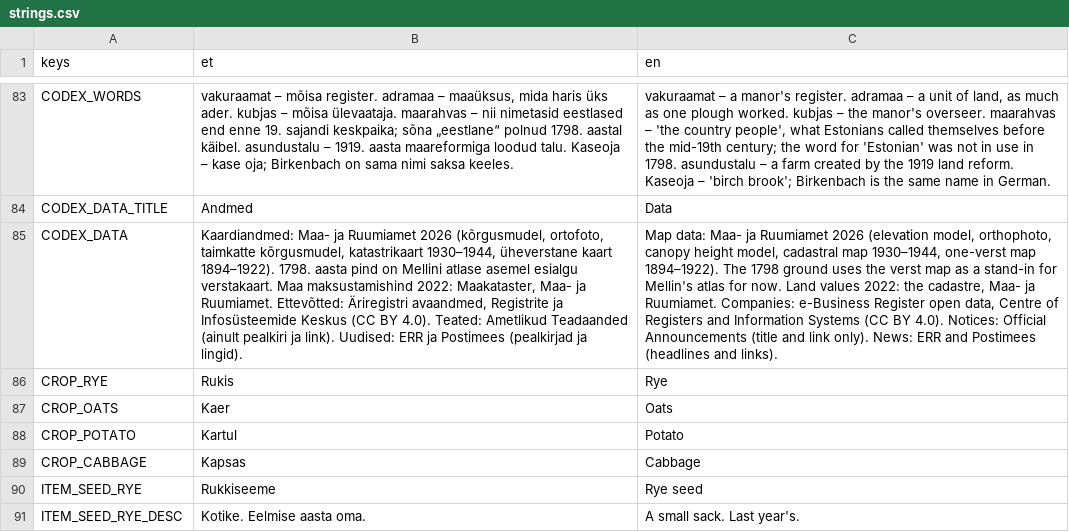
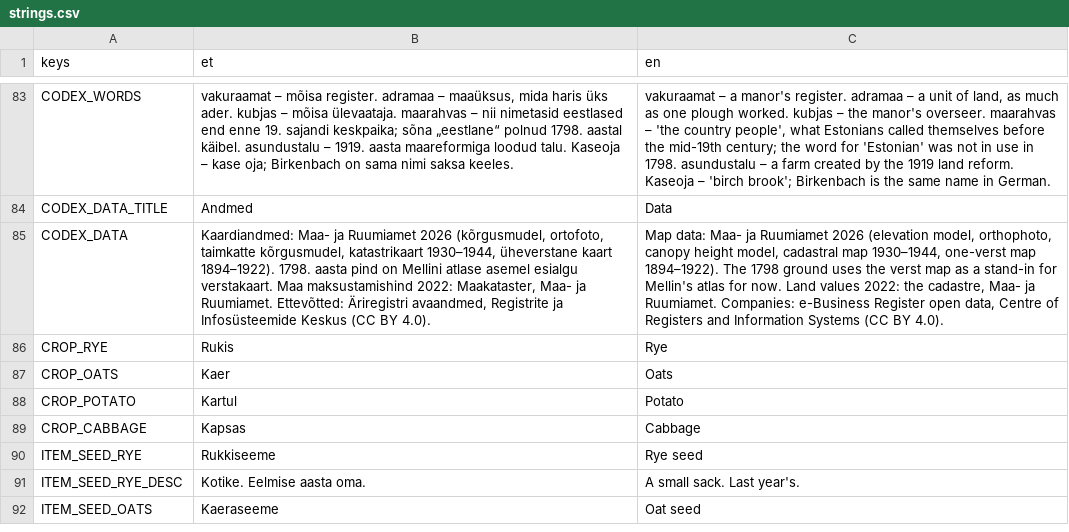
Before and after one commit to livenson/vakuraamat, a CSV file: sites/palupera/strings.csv, drawn as a sheet; only a part is shown, gaps mark what is left out; the shorter side is filled out with more unchanged rows; the diff names each change by its address in the sheet, - before the commit and + after, or states it on an @@ line.

Commit message:
The news goes: three publishers' goodwill for one row in sixty-two that named a plot
The N panel carried the region's headlines and the official notices. Counting what it actually held
in Kvissentali - the only pack that ever had a news.json, Palupera never got one - 43 rows came from
Postimees, 14 from ERR, 5 from Ametlikud Teadaanded, and exactly one of the 62 named a cadastral
unit. A game about one square kilometre was showing a national front page.

The licence is what settles it. This is going out as open source, and the Postimees row was the only
line in THIRD_PARTY.md reading "publisher terms (no formal open licence)... remove on request": a
feature standing on a rights-holder's goodwill, for 43 of those 62 rows. The stage also carried a
420-second budget in refine_job, third-largest after the ground and the trees, and the notices feed
once held a pack for eight minutes. And headlines are the only thing here that rots - every other
pack file is a register statement that stays true, while a pack downloaded next year would present
last year's news as the town feed.

Gone: news.gd, news_panel.gd, news_feeder.py, the N action, the refine stage, the validator's rules,
the make target, the PyInstaller hidden import, two strings, three THIRD_PARTY rows, the README
section and its screenshot, and the custom-sites and reference sections. The packs' own credit line
no longer names sources they no longer carry. No PACK_VERSION bump: an old pack's news.json is
simply a file nothing reads now.

What is lost with it is the only forward-looking thing the game had - a planning procedure or an
auction on the plot under your feet. If that comes back it should come back as the notices alone,
which are cleanly licensed, and land on the plot page's Linked block rather than in a panel of
their own.

511 lines removed, 42 changed. 13 tests green, gdlint and ruff clean.

```diff
--- a/sites/palupera/strings.csv
+++ b/sites/palupera/strings.csv
-B85 (et): …BY 4.0). Teated: Ametlikud Teadaanded (ainult pealkiri ja link). Uudised: ERR ja Postimees (pealkirjad ja lingid).
+B85 (et): …BY 4.0).
-C85 (en): …BY 4.0). Notices: Official Announcements (title and link only). News: ERR and Postimees (headlines and links).
+C85 (en): …BY 4.0).
```
Also changed, not shown: assets/i18n/strings.csv, sites/kvissentali/strings.csv, 30 other files.
